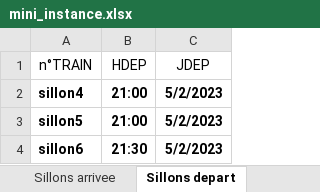
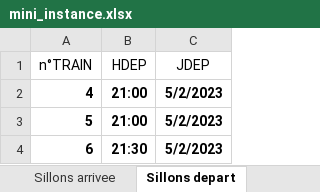
Before and after one commit to gGenouville/optiFretSNCF, an Excel workbook: code/notebooks/mini_instance.xlsx, sheet Sillons depart, drawn as a sheet; values as stored, in another font and other column widths than the file's, no borders; table styles not drawn; the diff names each change by its address in the sheet, - before the commit and + after, or states it on an @@ line.

Commit message:
Modif des noms de trains

```diff
--- a/code/notebooks/mini_instance.xlsx (sheet Sillons depart)
+++ b/code/notebooks/mini_instance.xlsx (sheet Sillons depart)
-A2 (n°TRAIN): sillon4
+A2 (n°TRAIN): 4
-A3 (n°TRAIN): sillon5
+A3 (n°TRAIN): 5
-A4 (n°TRAIN): sillon6
+A4 (n°TRAIN): 6
```
Also changed, not shown: sheet Correspondances, sheet Sillons arrivee.
